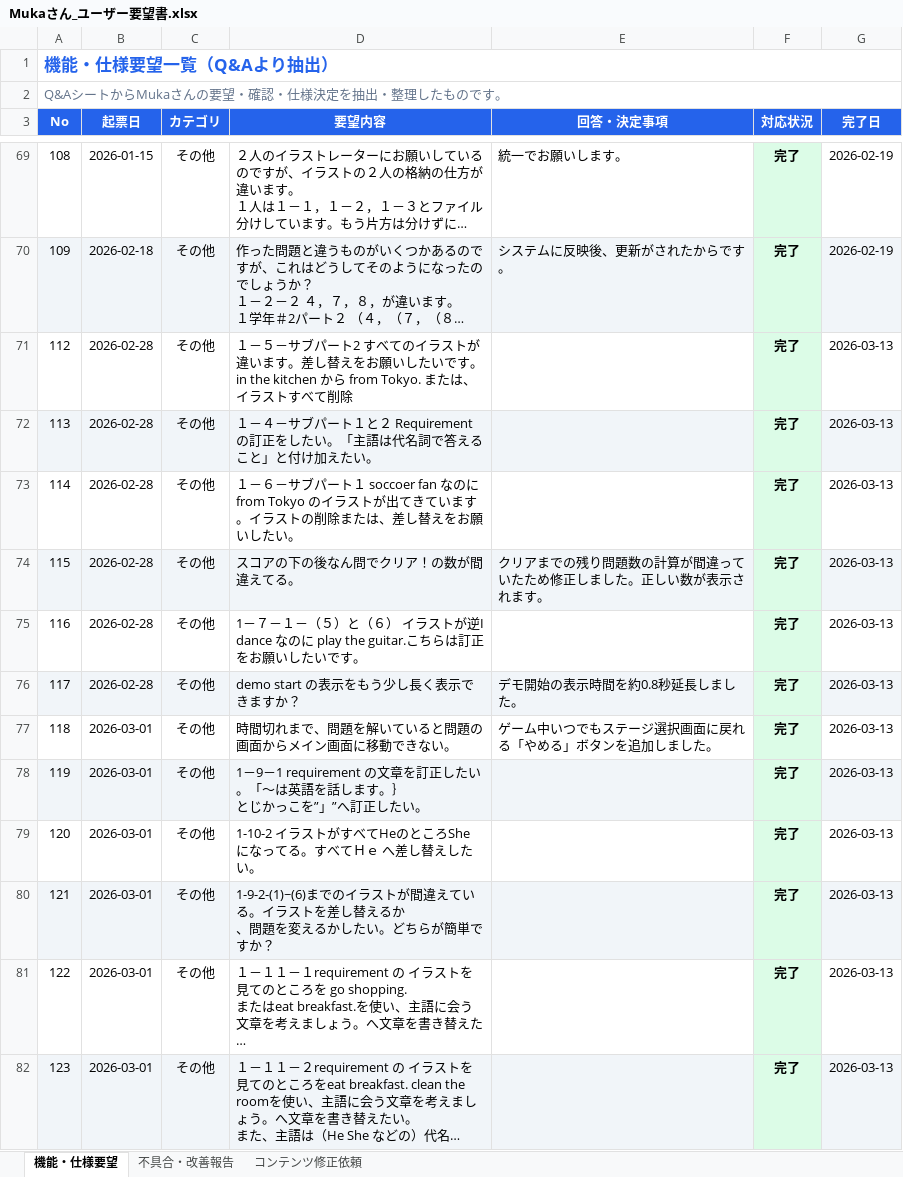
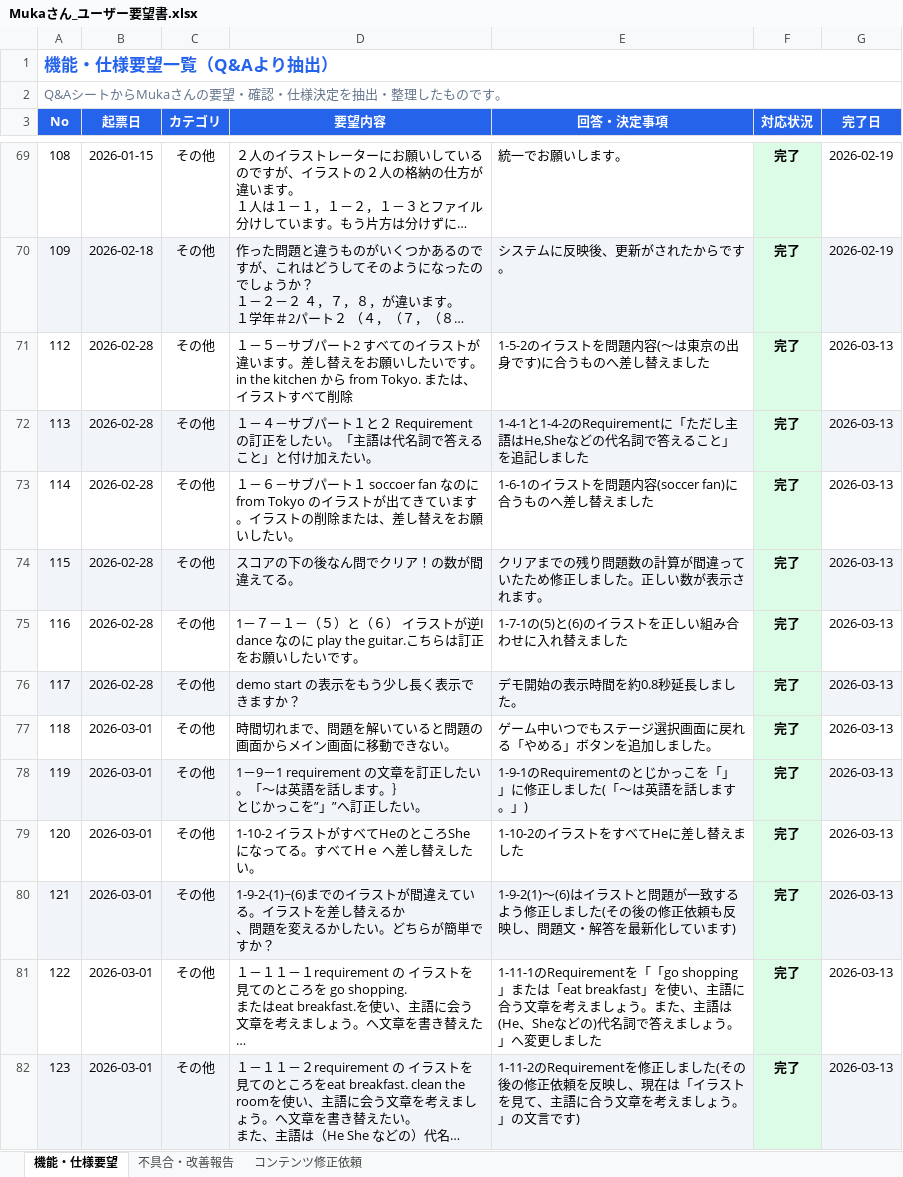
Before and after one commit to ryojundodgersblue/InvaderGameEnglish, an Excel workbook: outputs/Mukaさん_ユーザー要望書.xlsx, sheet 機能・仕様要望, drawn as a sheet; only a part is shown, gaps mark what is left out; long unchanged cells end in …; values as stored, in another font and other column widths than the file's, no borders; the diff covers the shown part only; the diff names each change by its address in the sheet, - before the commit and + after, or states it on an @@ line.

```diff
--- a/outputs/Mukaさん_ユーザー要望書.xlsx (sheet 機能・仕様要望)
+++ b/outputs/Mukaさん_ユーザー要望書.xlsx (sheet 機能・仕様要望)
-E71 (回答・決定事項): (empty)
+E71 (回答・決定事項): 1-5-2のイラストを問題内容(～は東京の出身です)に合うものへ差し替えました
-E72 (回答・決定事項): (empty)
+E72 (回答・決定事項): 1-4-1と1-4-2のRequirementに「ただし主語はHe,Sheなどの代名詞で答えること」を追記しました
-E73 (回答・決定事項): (empty)
+E73 (回答・決定事項): 1-6-1のイラストを問題内容(soccer fan)に合うものへ差し替えました
-E75 (回答・決定事項): (empty)
+E75 (回答・決定事項): 1-7-1の(5)と(6)のイラストを正しい組み合わせに入れ替えました
-E78 (回答・決定事項): (empty)
+E78 (回答・決定事項): 1-9-1のRequirementのとじかっこを「」」に修正しました(「～は英語を話します。」)
-E79 (回答・決定事項): (empty)
+E79 (回答・決定事項): 1-10-2のイラストをすべてHeに差し替えました
-E80 (回答・決定事項): (empty)
+E80 (回答・決定事項): 1-9-2(1)～(6)はイラストと問題が一致するよう修正しました(その後の修正依頼も反映し、問題文・解答を最新化しています)
-E81 (回答・決定事項): (empty)
+E81 (回答・決定事項): 1-11-1のRequirementを「「go shopping」または「eat breakfast」を使い、主語に合う文章を考えましょう。また、主語は(He、Sheなどの)代名詞で答えましょう。」へ変更しました
-E82 (回答・決定事項): (empty)
+E82 (回答・決定事項): 1-11-2のRequirementを修正しました(その後の修正依頼を反映し、現在は「イラストを見て、主語に合う文章を考えましょう。」の文言です)
```
Also changed, not shown: 17 edited cells elsewhere in this sheet, sheet 不具合・改善報告, outputs/Data Specs_完成版_2026-06-11.xlsx, 6 other files.
